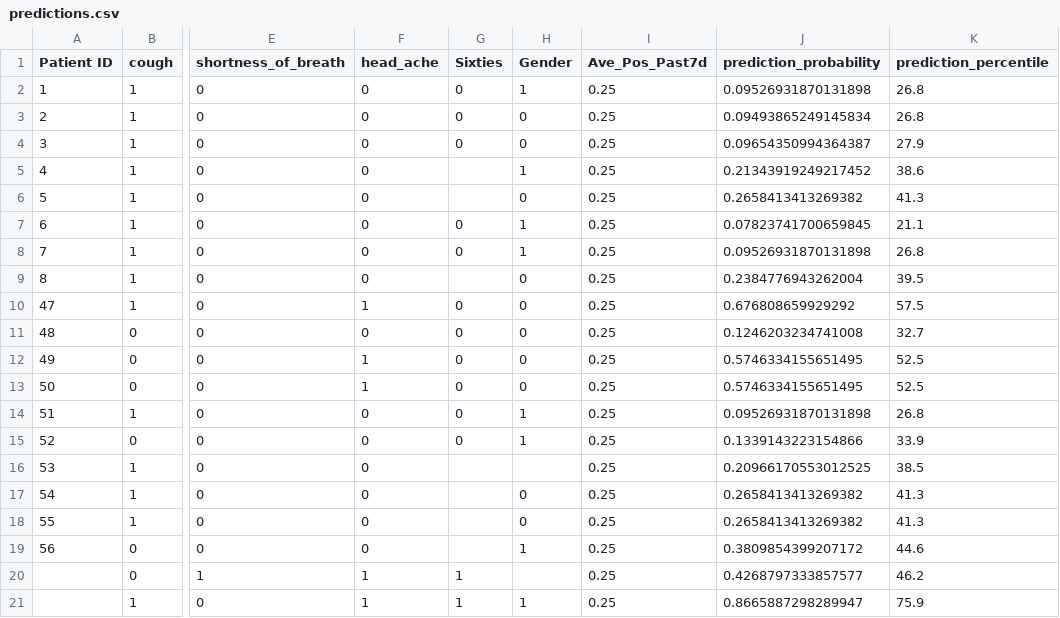
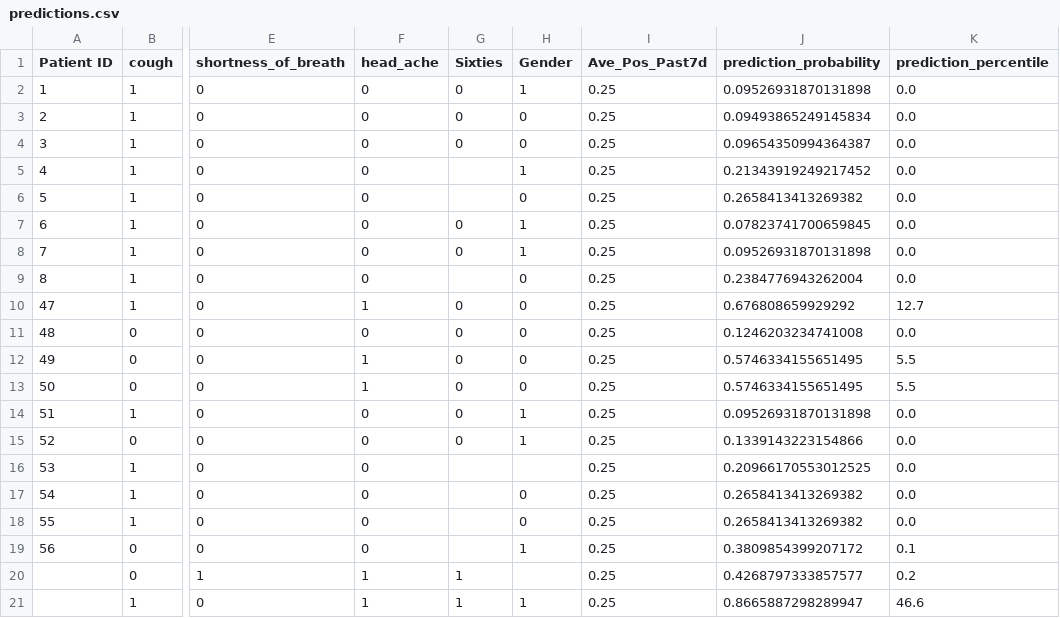
Before and after one commit to nitimkc/covid_tests, a CSV file: predictiondata/predictions/predictions.csv, drawn as a sheet; only a part is shown, gaps mark what is left out; the diff names each change by its address in the sheet, - before the commit and + after, or states it on an @@ line.

Commit message:
prob percentile calculation changes to accomodate changing apt7

```diff
--- a/predictiondata/predictions/predictions.csv
+++ b/predictiondata/predictions/predictions.csv
-K2:K3 (prediction_percentile): 26.8
+K2:K3 (prediction_percentile): 0.0
-K4 (prediction_percentile): 27.9
+K4 (prediction_percentile): 0.0
-K5 (prediction_percentile): 38.6
+K5 (prediction_percentile): 0.0
-K6 (prediction_percentile): 41.3
+K6 (prediction_percentile): 0.0
-K7 (prediction_percentile): 21.1
+K7 (prediction_percentile): 0.0
-K8 (prediction_percentile): 26.8
+K8 (prediction_percentile): 0.0
-K9 (prediction_percentile): 39.5
+K9 (prediction_percentile): 0.0
-K10 (prediction_percentile): 57.5
+K10 (prediction_percentile): 12.7
-K11 (prediction_percentile): 32.7
+K11 (prediction_percentile): 0.0
-K12:K13 (prediction_percentile): 52.5
+K12:K13 (prediction_percentile): 5.5
-K14 (prediction_percentile): 26.8
+K14 (prediction_percentile): 0.0
-K15 (prediction_percentile): 33.9
+K15 (prediction_percentile): 0.0
-K16 (prediction_percentile): 38.5
+K16 (prediction_percentile): 0.0
-K17:K18 (prediction_percentile): 41.3
+K17:K18 (prediction_percentile): 0.0
-K19 (prediction_percentile): 44.6
+K19 (prediction_percentile): 0.1
-K20 (prediction_percentile): 46.2
+K20 (prediction_percentile): 0.2
-K21 (prediction_percentile): 75.9
+K21 (prediction_percentile): 46.6
```
Also changed, not shown: 4 other files.
